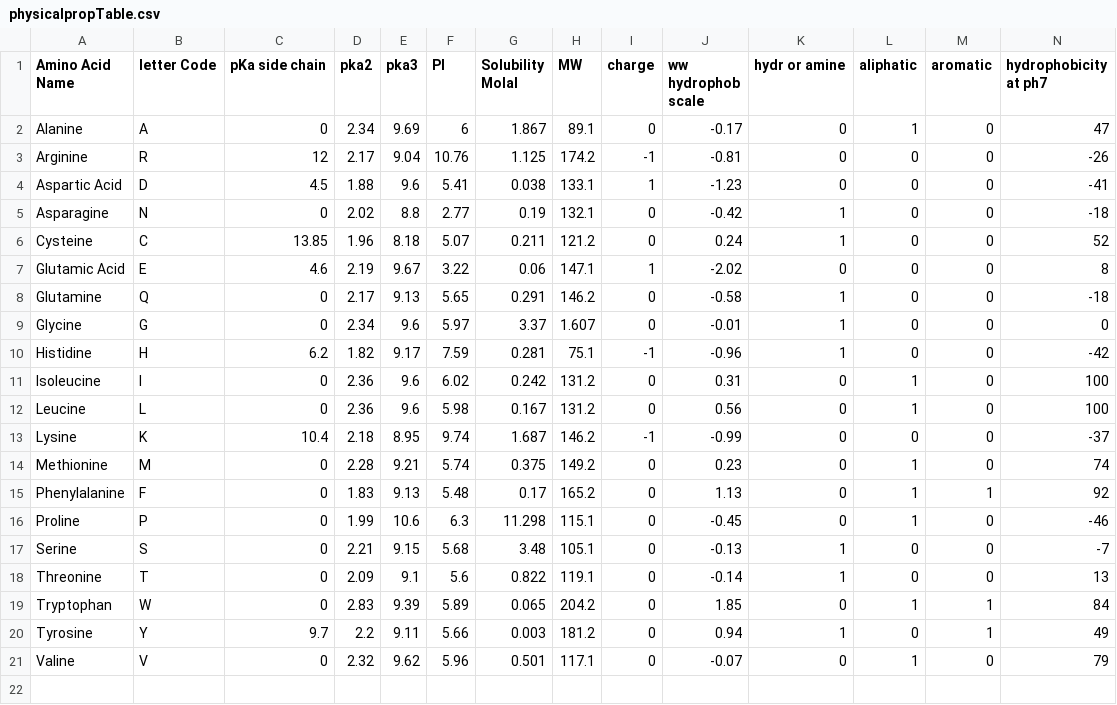
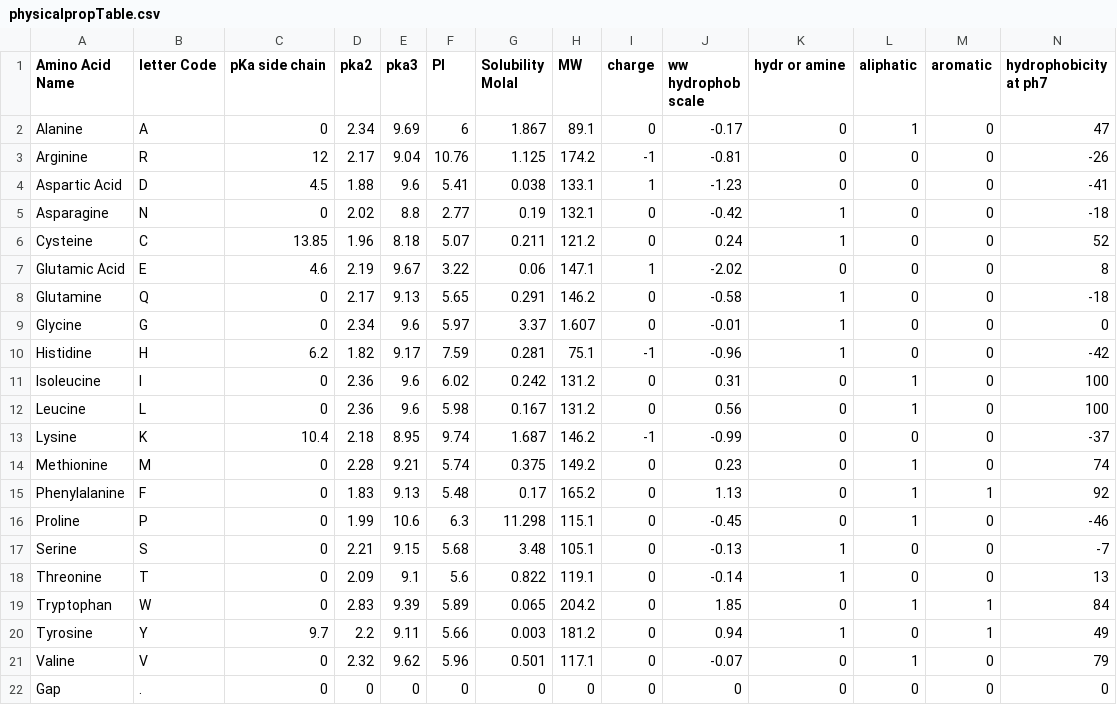
Before and after one commit to cactuskid/Fourier2Struct, a CSV file: notebooks/physicalpropTable.csv, drawn as a sheet; the diff names each change by its address in the sheet, - before the commit and + after, or states it on an @@ line.

Commit message:
built 3d matrix of align x column x properties and 2d matrix of align x protFet properties

```diff
--- a/notebooks/physicalpropTable.csv
+++ b/notebooks/physicalpropTable.csv
+row 22: Gap | . | 0 | 0 | 0 | 0 | 0 | 0 | 0 | 0 | 0 | 0 | 0 | 0
```
Also changed, not shown: 1 other file.
